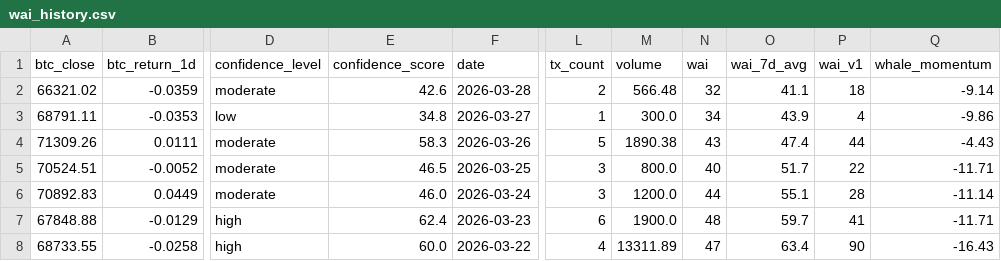
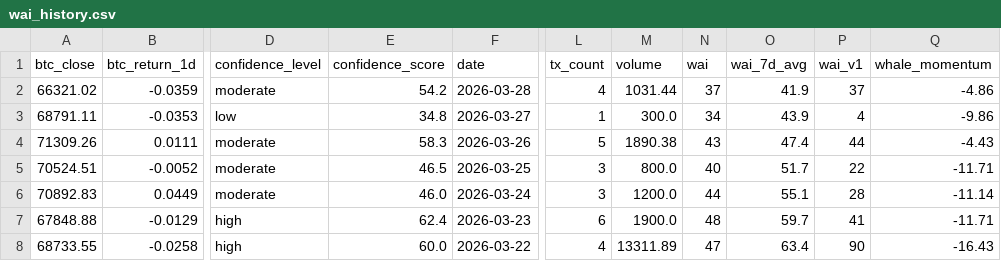
Before and after one commit to Whale-Activity-Analysis/wai-backend, a CSV file: data/wai_history.csv, drawn as a sheet; only a part is shown, gaps mark what is left out; the diff names each change by its address in the sheet, - before the commit and + after, or states it on an @@ line.

```diff
--- a/data/wai_history.csv
+++ b/data/wai_history.csv
-E2 (confidence_score): 42.6
+E2 (confidence_score): 54.2
-L2 (tx_count): 2
+L2 (tx_count): 4
-M2 (volume): 566.48
+M2 (volume): 1031.44
-N2 (wai): 32
+N2 (wai): 37
-O2 (wai_7d_avg): 41.1
+O2 (wai_7d_avg): 41.9
-P2 (wai_v1): 18
+P2 (wai_v1): 37
-Q2 (whale_momentum): -9.14
+Q2 (whale_momentum): -4.86
```
Also changed, not shown: 1 other file.
